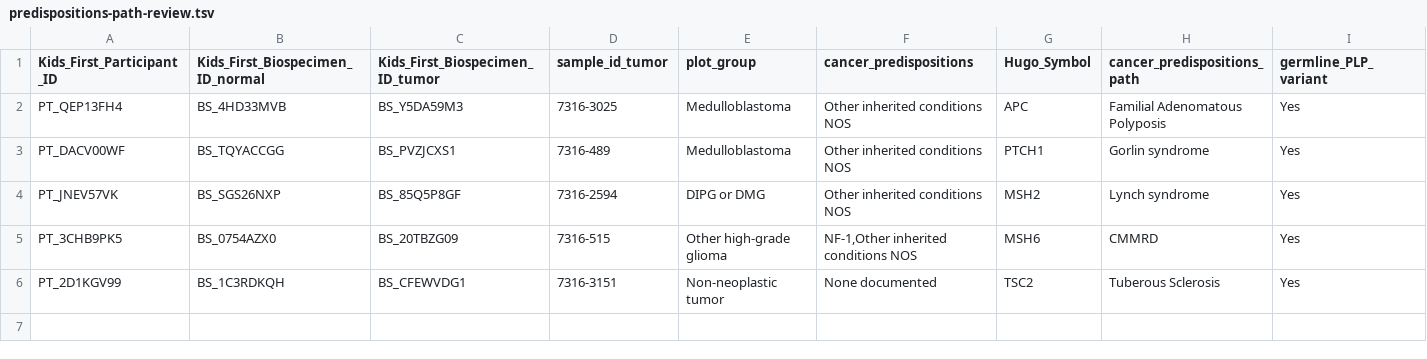
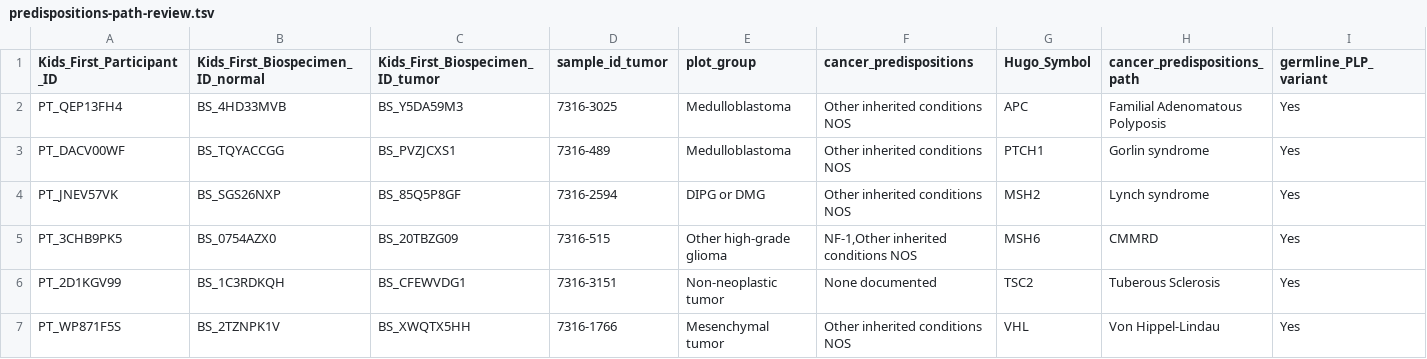
Before and after one commit to diskin-lab-chop/pbta-germline-somatic, a TSV file: analyses/predisposition-variants/input/predispositions-path-review.tsv, drawn as a sheet.

Commit message:
update path report findings

```diff
--- a/analyses/predisposition-variants/input/predispositions-path-review.tsv
+++ b/analyses/predisposition-variants/input/predispositions-path-review.tsv
@@ -6 +6,2 @@ PT_3CHB9PK5	BS_0754AZX0	BS_20TBZG09	7316-515	Other high-grade glioma	"NF-1,Other
 PT_2D1KGV99	BS_1C3RDKQH	BS_CFEWVDG1	7316-3151	Non-neoplastic tumor	None documented	TSC2	Tuberous Sclerosis	Yes
+PT_WP871F5S	BS_2TZNPK1V	BS_XWQTX5HH	7316-1766	Mesenchymal tumor	Other inherited conditions NOS	VHL	Von Hippel-Lindau	Yes
```
Also changed, not shown: 3 other files.
